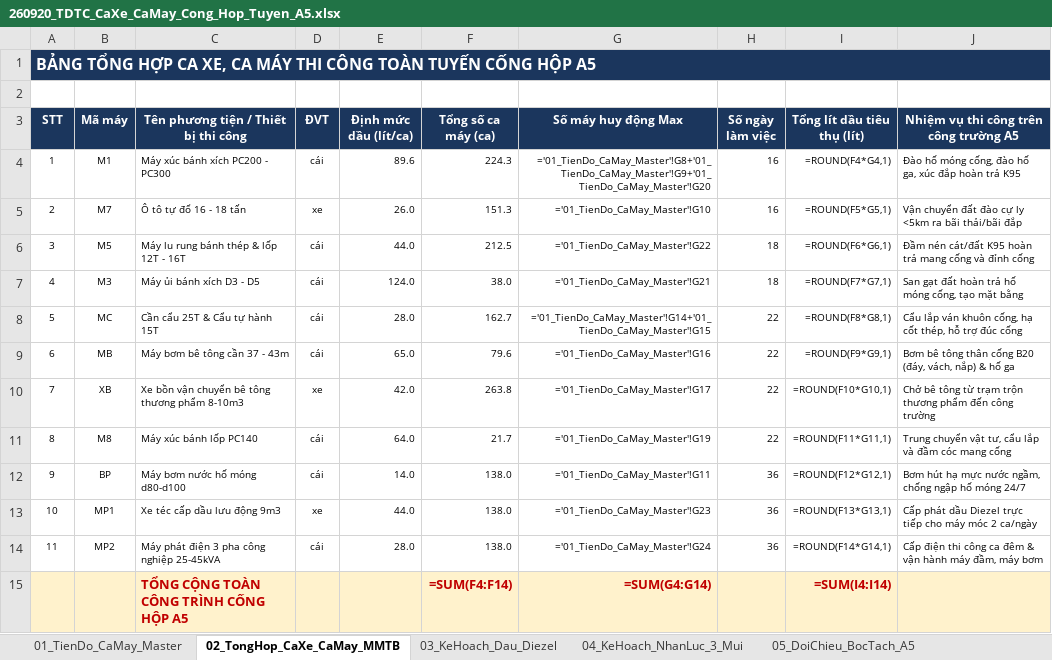
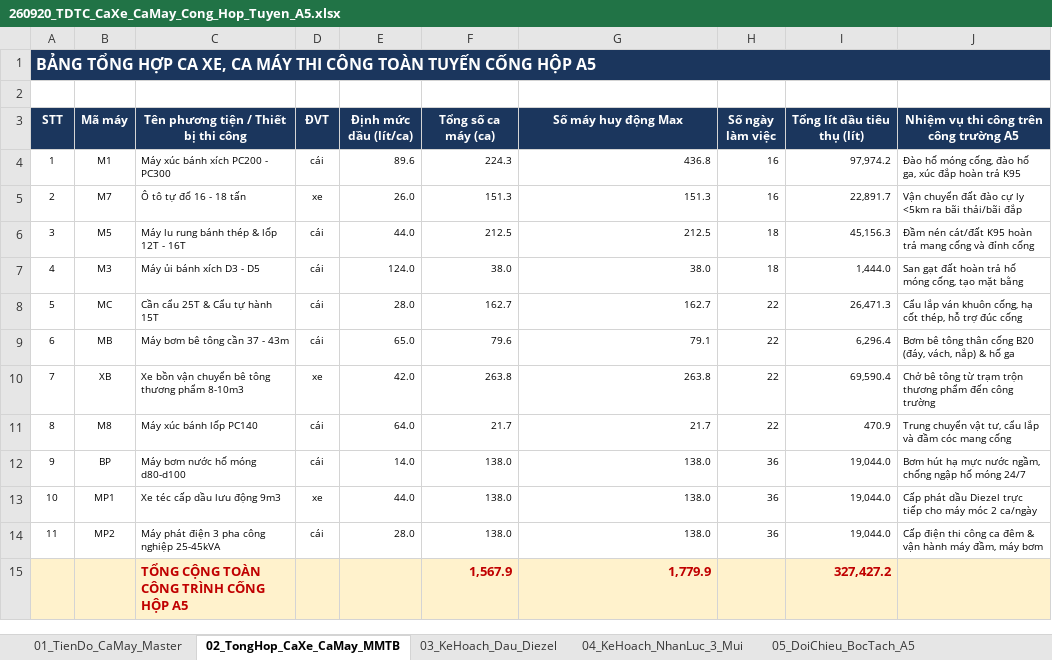
Before and after one commit to baotuhg/23HG-multiagent-system, an Excel workbook: examples/HO_SO_CONG_HOP_TUYEN_A5/HO_SO_THUC_CHIEN_HUB_AND_SPOKE_CONG_A5/GOI_A_CO_GIOI_VA_DAU_DIEZEL/260920_TDTC_CaXe_CaMay_Cong_Hop_Tuyen_A5.xlsx, sheet 02_TongHop_CaXe_CaMay_MMTB, drawn as a sheet; values as stored, in another font and other column widths than the file's, no borders; formulas without a stored value are shown as written; removed rows and columns are numbered as before the commit, all else as after; the diff names each change by its address in the sheet, - before the commit and + after, or states it on an @@ line.

```diff
--- a/examples/HO_SO_CONG_HOP_TUYEN_A5/HO_SO_THUC_CHIEN_HUB_AND_SPOKE_CONG_A5/GOI_A_CO_GIOI_VA_DAU_DIEZEL/260920_TDTC_CaXe_CaMay_Cong_Hop_Tuyen_A5.xlsx (sheet 02_TongHop_CaXe_CaMay_MMTB)
+++ b/examples/HO_SO_CONG_HOP_TUYEN_A5/HO_SO_THUC_CHIEN_HUB_AND_SPOKE_CONG_A5/GOI_A_CO_GIOI_VA_DAU_DIEZEL/260920_TDTC_CaXe_CaMay_Cong_Hop_Tuyen_A5.xlsx (sheet 02_TongHop_CaXe_CaMay_MMTB)
-G4 (Số máy huy động Max): ='01_TienDo_CaMay_Master'!G8+'01_TienDo_CaMay_Master'!G9+'01_TienDo_CaMay_Master'!G20
+G4 (Số máy huy động Max): 436.8
-I4 (Tổng lít dầu tiêu thụ (lít)): =ROUND(F4*G4,1)
+I4 (Tổng lít dầu tiêu thụ (lít)): 97,974.2
-G5 (Số máy huy động Max): ='01_TienDo_CaMay_Master'!G10
+G5 (Số máy huy động Max): 151.3
-I5 (Tổng lít dầu tiêu thụ (lít)): =ROUND(F5*G5,1)
+I5 (Tổng lít dầu tiêu thụ (lít)): 22,891.7
-G6 (Số máy huy động Max): ='01_TienDo_CaMay_Master'!G22
+G6 (Số máy huy động Max): 212.5
-I6 (Tổng lít dầu tiêu thụ (lít)): =ROUND(F6*G6,1)
+I6 (Tổng lít dầu tiêu thụ (lít)): 45,156.3
-G7 (Số máy huy động Max): ='01_TienDo_CaMay_Master'!G21
+G7 (Số máy huy động Max): 38.0
-I7 (Tổng lít dầu tiêu thụ (lít)): =ROUND(F7*G7,1)
+I7 (Tổng lít dầu tiêu thụ (lít)): 1,444.0
-G8 (Số máy huy động Max): ='01_TienDo_CaMay_Master'!G14+'01_TienDo_CaMay_Master'!G15
+G8 (Số máy huy động Max): 162.7
-I8 (Tổng lít dầu tiêu thụ (lít)): =ROUND(F8*G8,1)
+I8 (Tổng lít dầu tiêu thụ (lít)): 26,471.3
-G9 (Số máy huy động Max): ='01_TienDo_CaMay_Master'!G16
+G9 (Số máy huy động Max): 79.1
-I9 (Tổng lít dầu tiêu thụ (lít)): =ROUND(F9*G9,1)
+I9 (Tổng lít dầu tiêu thụ (lít)): 6,296.4
-G10 (Số máy huy động Max): ='01_TienDo_CaMay_Master'!G17
+G10 (Số máy huy động Max): 263.8
-I10 (Tổng lít dầu tiêu thụ (lít)): =ROUND(F10*G10,1)
+I10 (Tổng lít dầu tiêu thụ (lít)): 69,590.4
-G11 (Số máy huy động Max): ='01_TienDo_CaMay_Master'!G19
+G11 (Số máy huy động Max): 21.7
-I11 (Tổng lít dầu tiêu thụ (lít)): =ROUND(F11*G11,1)
+I11 (Tổng lít dầu tiêu thụ (lít)): 470.9
-G12 (Số máy huy động Max): ='01_TienDo_CaMay_Master'!G11
+G12 (Số máy huy động Max): 138.0
-I12 (Tổng lít dầu tiêu thụ (lít)): =ROUND(F12*G12,1)
+I12 (Tổng lít dầu tiêu thụ (lít)): 19,044.0
-G13 (Số máy huy động Max): ='01_TienDo_CaMay_Master'!G23
+G13 (Số máy huy động Max): 138.0
-I13 (Tổng lít dầu tiêu thụ (lít)): =ROUND(F13*G13,1)
+I13 (Tổng lít dầu tiêu thụ (lít)): 19,044.0
-G14 (Số máy huy động Max): ='01_TienDo_CaMay_Master'!G24
+G14 (Số máy huy động Max): 138.0
-I14 (Tổng lít dầu tiêu thụ (lít)): =ROUND(F14*G14,1)
+I14 (Tổng lít dầu tiêu thụ (lít)): 19,044.0
-row 15:  |  | TỔNG CỘNG TOÀN CÔNG TRÌNH CỐNG HỘP A5 |  |  | =SUM(F4:F14) | =SUM(G4:G14) |  | =SUM(I4:I14)
+row 15:  |  | TỔNG CỘNG TOÀN CÔNG TRÌNH CỐNG HỘP A5 |  |  | 1,567.9 | 1,779.9 |  | 327,427.2
```
Also changed, not shown: sheet 01_TienDo_CaMay_Master, sheet 03_KeHoach_Dau_Diezel, sheet 04_KeHoach_NhanLuc_3_Mui, sheet 05_DoiChieu_BocTach_A5, examples/HO_SO_CONG_HOP_TUYEN_A5/HUB_VINA_ALPHA_05-09_12-11/HUB/03_HO_SO_THUC_CHIEN_HUB_AND_SPOKE_5_GOI_VE_TINH/GOI_E_EXECUTIVE_DASHBOARD/260920_TDTC_CaXe_CaMay_Cong_Hop_Tuyen_A5.xlsx, examples/HO_SO_CONG_HOP_TUYEN_A5/HUB_VINA_ALPHA_05-09_12-11/HUB/BO_HO_SO_01_MACRO_MASTER_14_SHEET/260920_TDTC_CaXe_CaMay_Cong_Hop_Tuyen_A5.xlsx.
